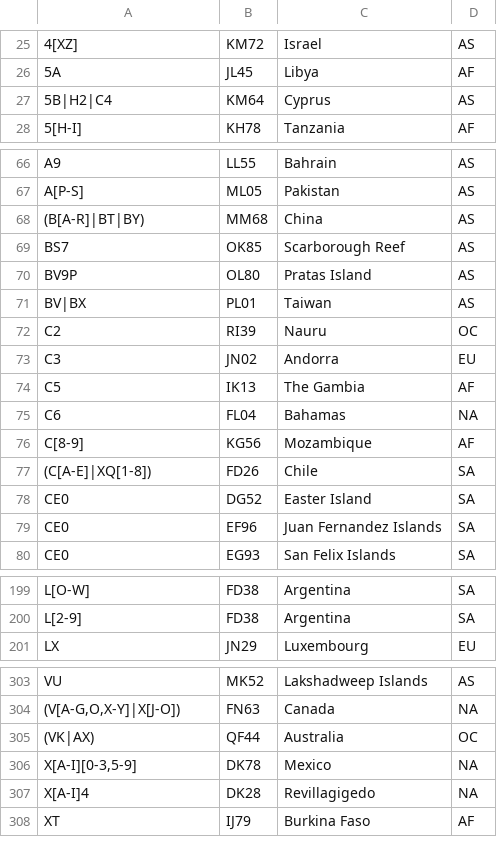
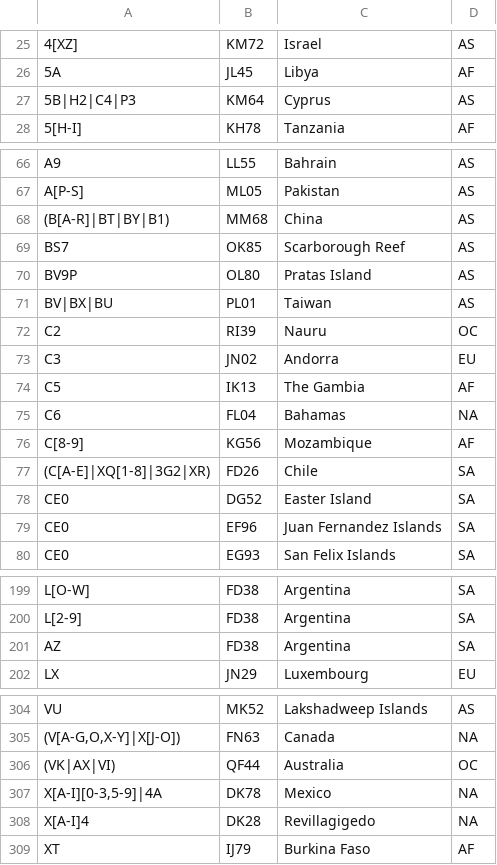
Before and after one commit to iarc-il/HolyCluster, a CSV file: backend/src/prefixes_list.csv, drawn as a sheet; only a part is shown, gaps mark what is left out; the diff covers the shown part only.

Commit message:
Update prefix to dxcc table

```diff
--- a/backend/src/prefixes_list.csv
+++ b/backend/src/prefixes_list.csv
@@ -26,3 +26,3 @@
 "5A","JL45","Libya","AF"
-"5B|H2|C4","KM64","Cyprus","AS"
+"5B|H2|C4|P3","KM64","Cyprus","AS"
 "5[H-I]","KH78","Tanzania","AF"
@@ -67,6 +67,6 @@
 "A[P-S]","ML05","Pakistan","AS"
-"(B[A-R]|BT|BY)","MM68","China","AS"
+"(B[A-R]|BT|BY|B1)","MM68","China","AS"
 "BS7","OK85","Scarborough Reef","AS"
 "BV9P","OL80","Pratas Island","AS"
-"BV|BX","PL01","Taiwan","AS"
+"BV|BX|BU","PL01","Taiwan","AS"
 "C2","RI39","Nauru","OC"
@@ -76,3 +76,3 @@
 "C[8-9]","KG56","Mozambique","AF"
-"(C[A-E]|XQ[1-8])","FD26","Chile","SA"
+"(C[A-E]|XQ[1-8]|3G2|XR)","FD26","Chile","SA"
 "CE0","DG52","Easter Island","SA"
@@ -200,2 +200,3 @@
 "L[2-9]","FD38","Argentina","SA"
+"AZ","FD38","Argentina","SA"
 "LX","JN29","Luxembourg","EU"
@@ -304,4 +305,4 @@
 "(V[A-G,O,X-Y]|X[J-O])","FN63","Canada","NA"
-"(VK|AX)","QF44","Australia","OC"
-"X[A-I][0-3,5-9]","DK78","Mexico","NA"
+"(VK|AX|VI)","QF44","Australia","OC"
+"X[A-I][0-3,5-9]|4A","DK78","Mexico","NA"
 "X[A-I]4","DK28","Revillagigedo","NA"
```
Also changed, not shown: 10 edited cells elsewhere in this file.
